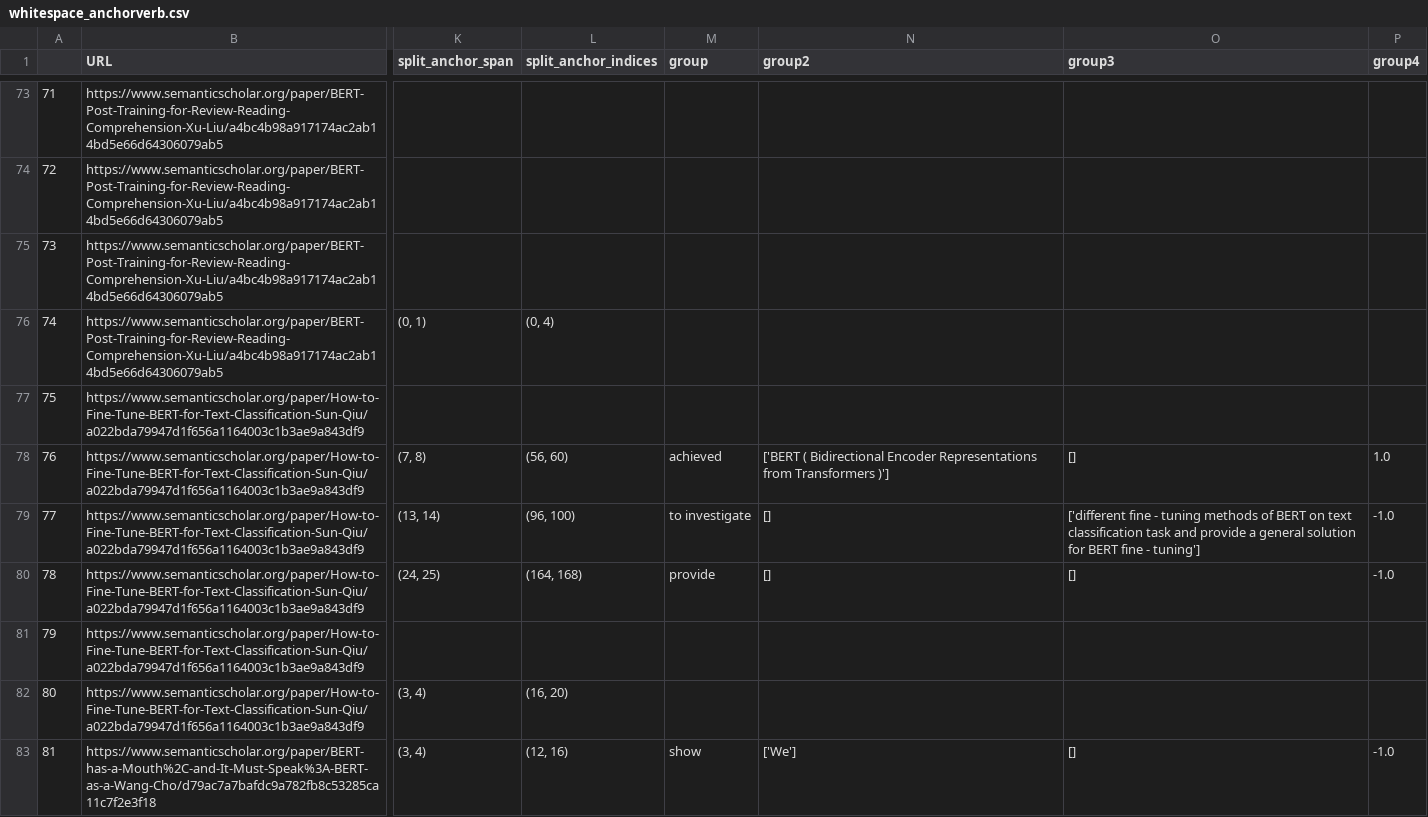
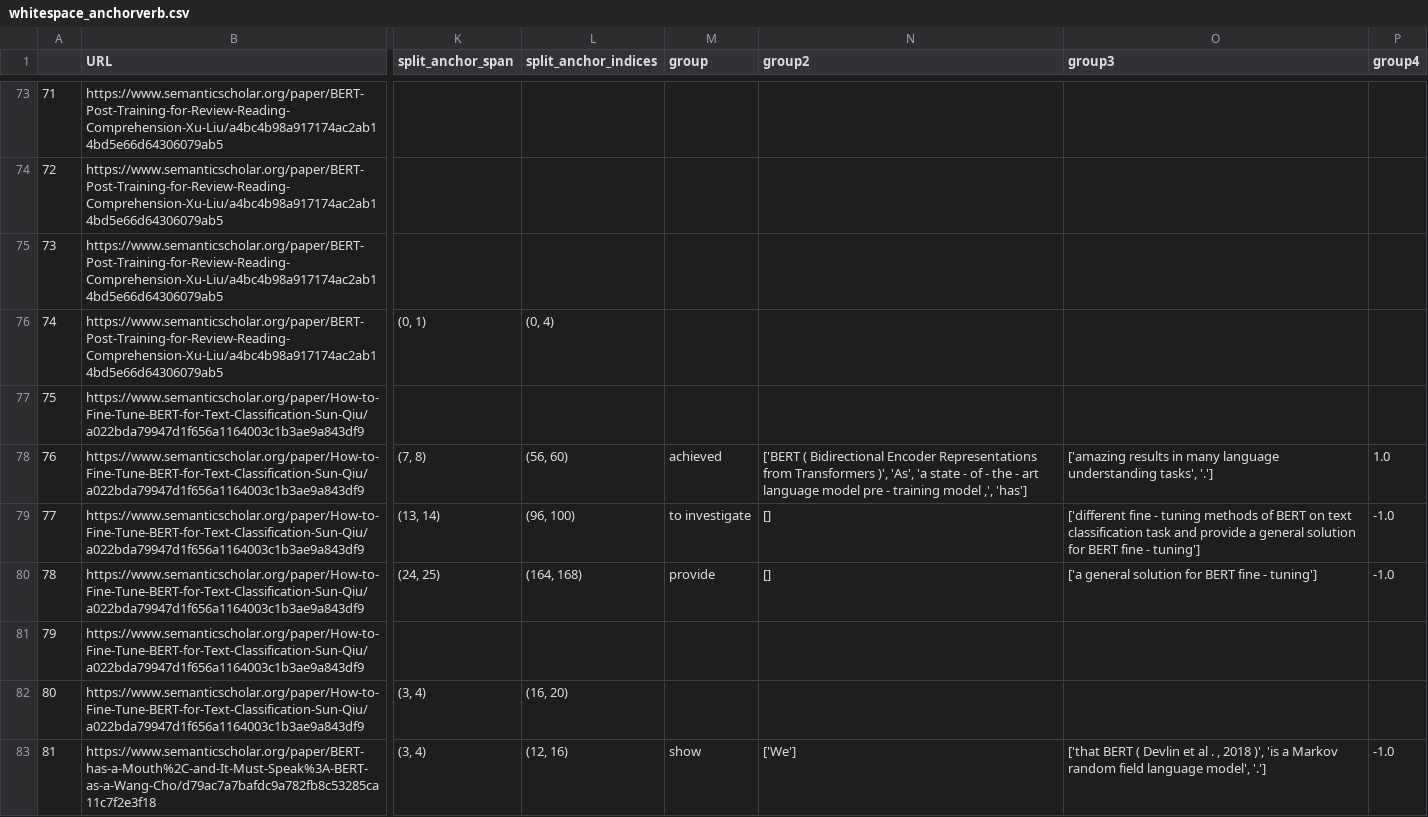
Before and after one commit to cephcyn/alignpaper, a CSV file: outputs/BERT/whitespace_anchorverb.csv, drawn as a sheet; only a part is shown, gaps mark what is left out; the diff covers the shown part only; the diff names each change by its address in the sheet, - before the commit and + after, or states it on an @@ line.

```diff
--- a/outputs/BERT/whitespace_anchorverb.csv
+++ b/outputs/BERT/whitespace_anchorverb.csv
-N78 (group2): …from Transformers )']
+N78 (group2): …from Transformers )', 'As', 'a state - of - the - art language model pre - training model ,', 'has']
-O78 (group3): []
+O78 (group3): ['amazing results in many language understanding tasks', '.']
-O80 (group3): []
+O80 (group3): ['a general solution for BERT fine - tuning']
-O83 (group3): []
+O83 (group3): ['that BERT ( Devlin et al . , 2018 )', 'is a Markov random field language model', '.']
```
Also changed, not shown: 79 edited cells elsewhere in this file, outputs/GPT-2/coreference_anchorverb.csv, outputs/GPT-2/whitespace_anchorverb.csv, 28 other files.
